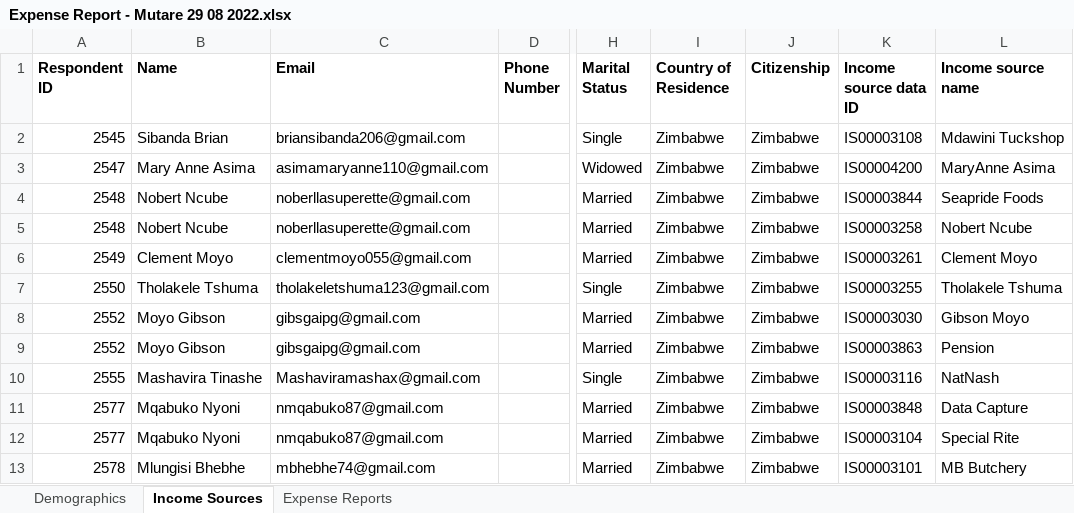
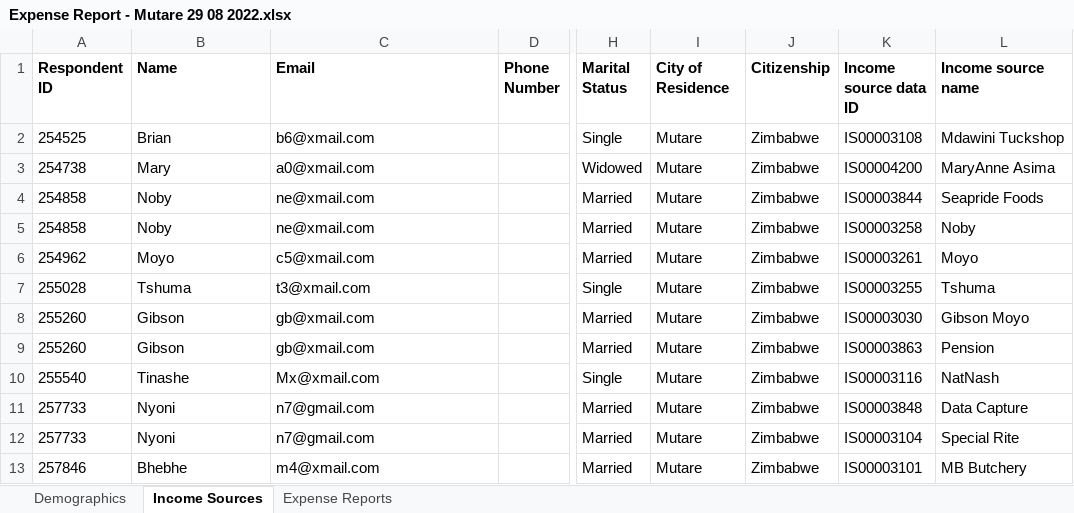
Before and after one commit to faithkabanda/Data-Analyst-Portfolio-By-Faith-Kabanda, an Excel workbook: Project 1 -/Data_files/Cities/Mutare/Datafiles/Expense Report - Mutare 29 08 2022.xlsx, sheet Income Sources, drawn as a sheet; only a part is shown, gaps mark what is left out; values as stored, in another font and other column widths than the file's, no borders; the diff covers the shown part only; the diff names each change by its address in the sheet, - before the commit and + after, or states it on an @@ line.

Commit message:
generation of Mutare data files.

```diff
--- a/Project 1 -/Data_files/Cities/Mutare/Datafiles/Expense Report - Mutare 29 08 2022.xlsx (sheet Income Sources)
+++ b/Project 1 -/Data_files/Cities/Mutare/Datafiles/Expense Report - Mutare 29 08 2022.xlsx (sheet Income Sources)
-I1: Country of Residence
+I1: City of Residence
-A2 (Respondent ID): 2545
+A2 (Respondent ID): 254525
-B2 (Name): Sibanda Brian
+B2 (Name): Brian
-C2 (Email): briansibanda206@gmail.com
+C2 (Email): b6@xmail.com
-I2:I13 (City of Residence): Zimbabwe
+I2:I13 (City of Residence): Mutare
-A3 (Respondent ID): 2547
+A3 (Respondent ID): 254738
-B3 (Name): Mary Anne Asima
+B3 (Name): Mary
-C3 (Email): asimamaryanne110@gmail.com
+C3 (Email): a0@xmail.com
-A4:A5 (Respondent ID): 2548
+A4:A5 (Respondent ID): 254858
-B4:B5 (Name): Nobert Ncube
+B4:B5 (Name): Noby
-C4:C5 (Email): noberllasuperette@gmail.com
+C4:C5 (Email): ne@xmail.com
-L5 (Income source name): Nobert Ncube
+L5 (Income source name): Noby
-A6 (Respondent ID): 2549
+A6 (Respondent ID): 254962
-B6 (Name): Clement Moyo
+B6 (Name): Moyo
-C6 (Email): clementmoyo055@gmail.com
+C6 (Email): c5@xmail.com
-L6 (Income source name): Clement Moyo
+L6 (Income source name): Moyo
-A7 (Respondent ID): 2550
+A7 (Respondent ID): 255028
-B7 (Name): Tholakele Tshuma
+B7 (Name): Tshuma
-C7 (Email): tholakeletshuma123@gmail.com
+C7 (Email): t3@xmail.com
-L7 (Income source name): Tholakele Tshuma
+L7 (Income source name): Tshuma
-A8:A9 (Respondent ID): 2552
+A8:A9 (Respondent ID): 255260
-B8:B9 (Name): Moyo Gibson
+B8:B9 (Name): Gibson
-C8:C9 (Email): gibsgaipg@gmail.com
+C8:C9 (Email): gb@xmail.com
-A10 (Respondent ID): 2555
+A10 (Respondent ID): 255540
-B10 (Name): Mashavira Tinashe
+B10 (Name): Tinashe
-C10 (Email): Mashaviramashax@gmail.com
+C10 (Email): Mx@xmail.com
-A11:A12 (Respondent ID): 2577
+A11:A12 (Respondent ID): 257733
-B11:B12 (Name): Mqabuko Nyoni
+B11:B12 (Name): Nyoni
-C11:C12 (Email): nmqabuko87@gmail.com
+C11:C12 (Email): n7@gmail.com
-A13 (Respondent ID): 2578
+A13 (Respondent ID): 257846
-B13 (Name): Mlungisi Bhebhe
+B13 (Name): Bhebhe
-C13 (Email): mbhebhe74@gmail.com
+C13 (Email): m4@xmail.com
```
Also changed, not shown: 69 edited cells elsewhere in this sheet, sheet Expense Reports, sheet Demographics, Project 1 -/Data_files/Cities/Mutare/Datafiles/Account Report - Mutare 29 08 2022.xlsx, Project 1 -/Data_files/Cities/Mutare/Datafiles/Loan Given Report - Mutare 29 08 2022.xlsx, 14 other files.
